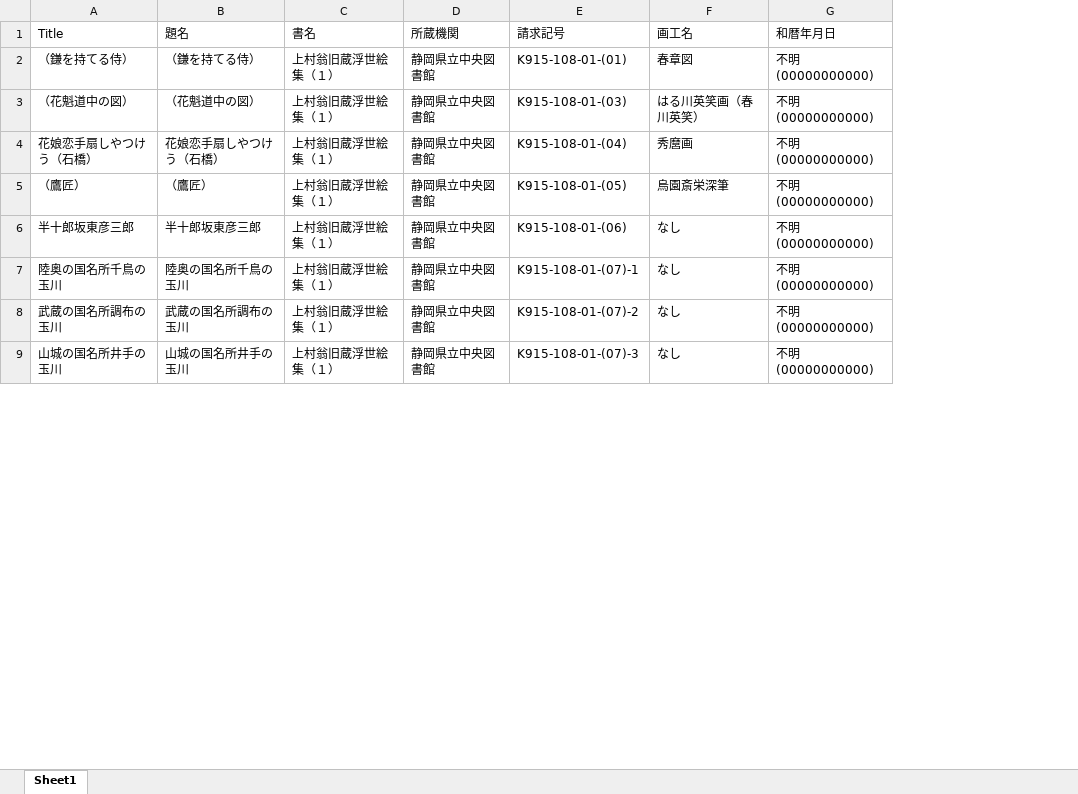
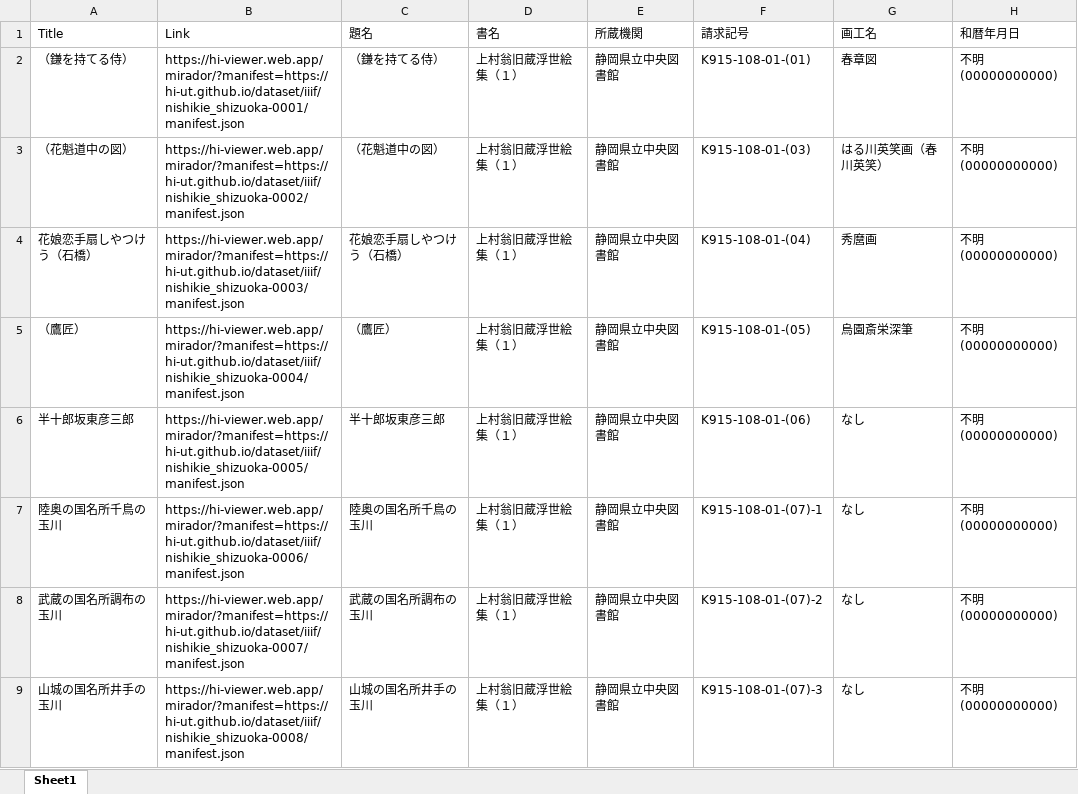
Before and after one commit to hi-ut/dataset, an Excel workbook: docs/iiif/metadata/nishikie_shizuoka.xlsx, sheet Sheet1, drawn as a sheet; only a part is shown; values as stored, in another font and other column widths than the file's, no borders; the diff names each change by its address in the sheet, - before the commit and + after, or states it on an @@ line.

Commit message:
feat: add mirador link

```diff
--- a/docs/iiif/metadata/nishikie_shizuoka.xlsx (sheet Sheet1)
+++ b/docs/iiif/metadata/nishikie_shizuoka.xlsx (sheet Sheet1)
+column B (Link), rows 2-9: https://hi-viewer.web.app/mirador/?manifest=https://hi-ut.github.io/dataset/iiif/nishikie_shizuoka-0001/manifest.json | https://hi-viewer.web.app/mirador/?manifest=https://hi-ut.github.io/dataset/iiif/nishikie_shizuoka-0002/manifest.json | https://hi-viewer.web.app/mirador/?manifest=https://hi-ut.github.io/dataset/iiif/nishikie_shizuoka-0003/manifest.json | https://hi-viewer.web.app/mirador/?manifest=https://hi-ut.github.io/dataset/iiif/nishikie_shizuoka-0004/manifest.json | https://hi-viewer.web.app/mirador/?manifest=https://hi-ut.github.io/dataset/iiif/nishikie_shizuoka-0005/manifest.json | https://hi-viewer.web.app/mirador/?manifest=https://hi-ut.github.io/dataset/iiif/nishikie_shizuoka-0006/manifest.json | https://hi-viewer.web.app/mirador/?manifest=https://hi-ut.github.io/dataset/iiif/nishikie_shizuoka-0007/manifest.json | https://hi-viewer.web.app/mirador/?manifest=https://hi-ut.github.io/dataset/iiif/nishikie_shizuoka-0008/manifest.json
```
Also changed, not shown: docs/iiif/metadata/nishikie.xlsx, docs/iiif/metadata/nishikie_hi.xlsx, 4 other files.
